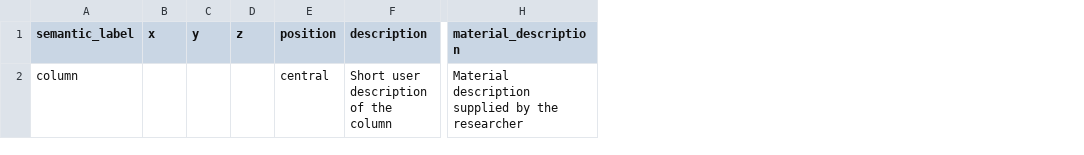
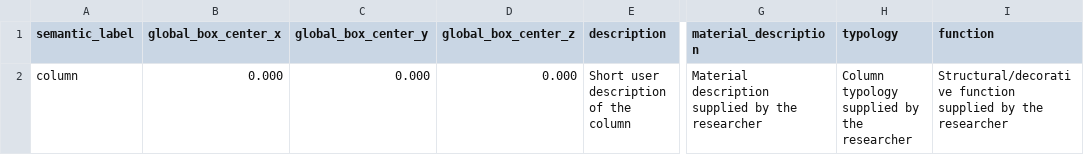
Before and after one commit to liubigli/arch-agent, a CSV file: examples/annotations_template.csv, drawn as a sheet; only a part is shown, gaps mark what is left out; removed rows and columns are numbered as before the commit, all else as after; the diff names each change by its address in the sheet, - before the commit and + after, or states it on an @@ line.

Commit message:
Update annotations
Aggiunta di collegamento ad un csv con info materiali, tipologia e descrizioni

```diff
--- a/examples/annotations_template.csv
+++ b/examples/annotations_template.csv
-column B (x), empty
-column C (y), empty
-column D (z), empty
-column E (position), row 2: central
+column B (global_box_center_x), row 2: 0.000
+column C (global_box_center_y), row 2: 0.000
+column D (global_box_center_z), row 2: 0.000
+column H (typology), row 2: Column typology supplied by the researcher
+column I (function), row 2: Structural/decorative function supplied by the researcher
```
Also changed, not shown: 7 other files.
